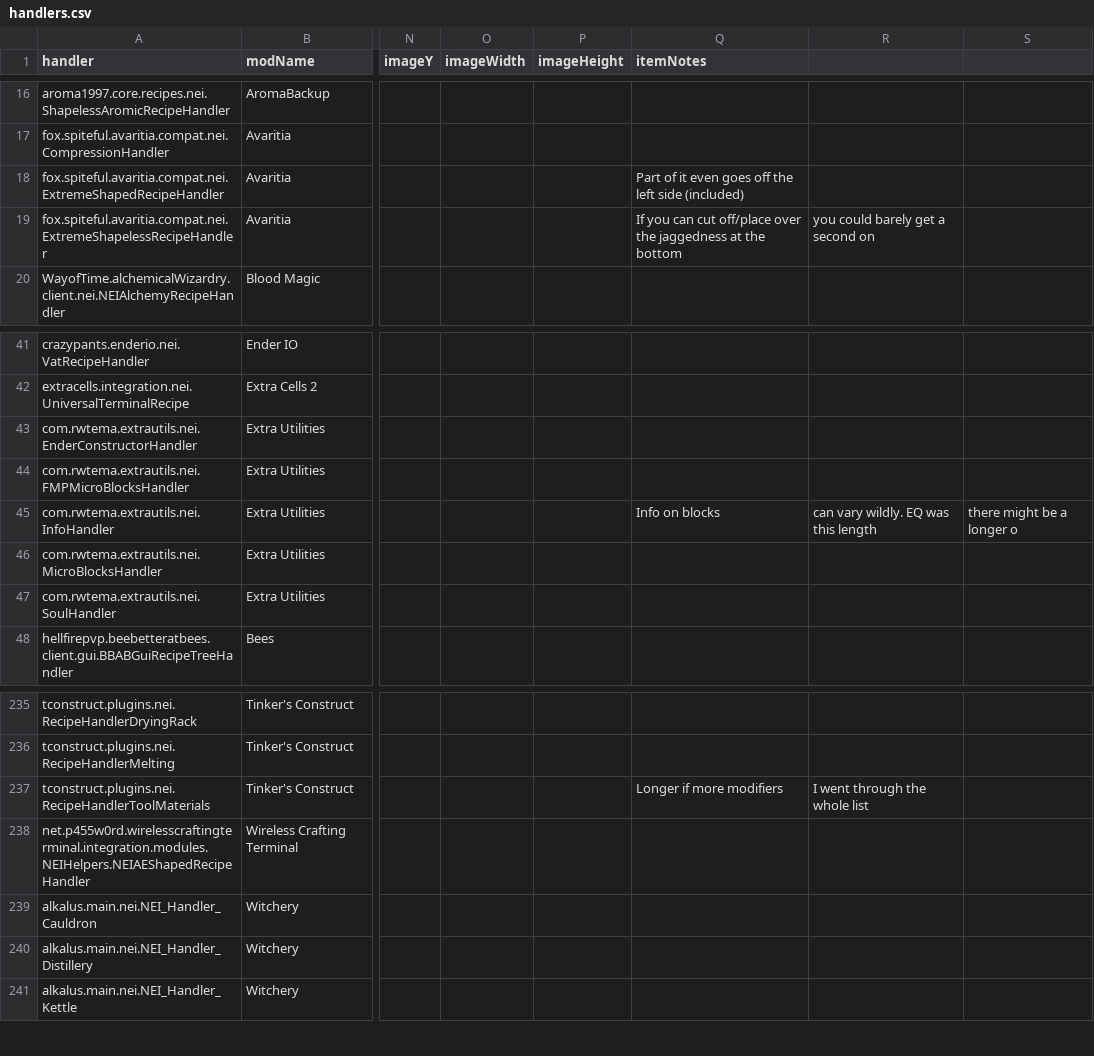
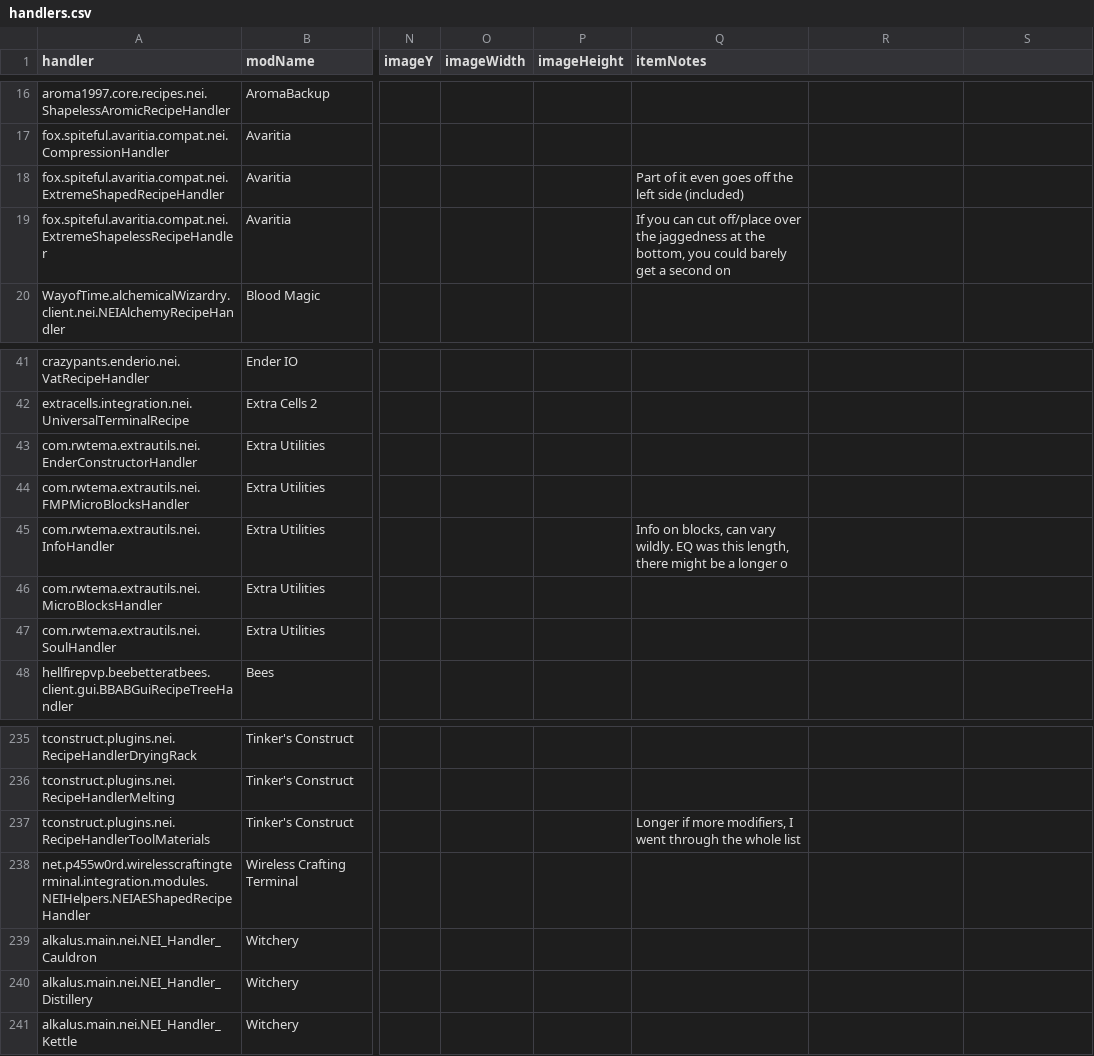
Before and after one commit to PanSzelescik/NotEnoughItems, a CSV file: resources/assets/nei/csv/handlers.csv, drawn as a sheet; only a part is shown, gaps mark what is left out; the diff names each change by its address in the sheet, - before the commit and + after, or states it on an @@ line.

Commit message:
Quotes

```diff
--- a/resources/assets/nei/csv/handlers.csv
+++ b/resources/assets/nei/csv/handlers.csv
-Q19 (itemNotes): …at the bottom
+Q19 (itemNotes): …at the bottom, you could barely get a second on
-R19: you could barely get a second on
+R19: (empty)
-Q45 (itemNotes): Info on blocks
+Q45 (itemNotes): Info on blocks, can vary wildly. EQ was this length, there might be a longer o
-R45: can vary wildly. EQ was this length
+R45: (empty)
-S45: there might be a longer o
+S45: (empty)
-Q237 (itemNotes): Longer if more modifiers
+Q237 (itemNotes): Longer if more modifiers, I went through the whole list
-R237: I went through the whole list
+R237: (empty)
```
